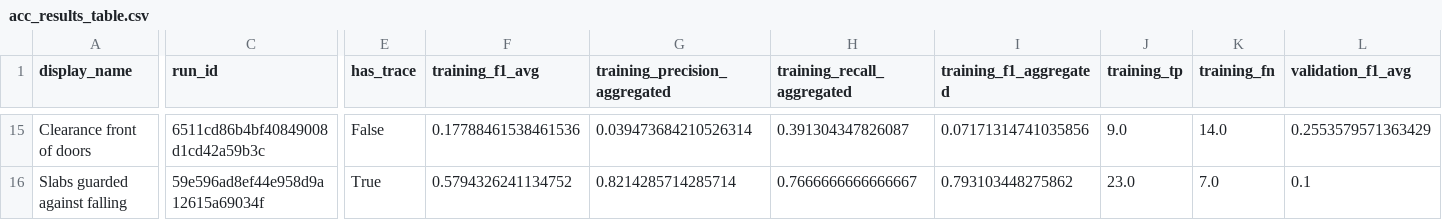
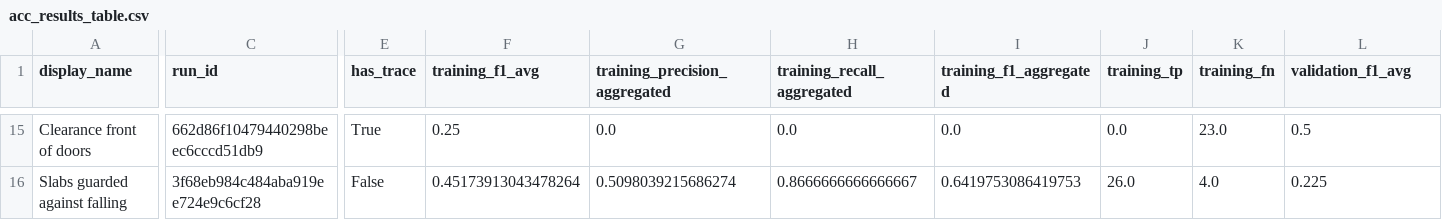
Before and after one commit to sylvainHellin/cobbie, a CSV file: outputs/ec3/acc_results_table.csv, drawn as a sheet; only a part is shown, gaps mark what is left out; the diff covers the shown part only; the diff names each change by its address in the sheet, - before the commit and + after, or states it on an @@ line.

```diff
--- a/outputs/ec3/acc_results_table.csv
+++ b/outputs/ec3/acc_results_table.csv
-C15 (run_id): 6511cd86b4bf40849008d1cd42a59b3c
+C15 (run_id): 662d86f10479440298beec6cccd51db9
-E15 (has_trace): False
+E15 (has_trace): True
-F15 (training_f1_avg): 0.17788461538461536
+F15 (training_f1_avg): 0.25
-G15 (training_precision_aggregated): 0.039473684210526314
+G15 (training_precision_aggregated): 0.0
-H15 (training_recall_aggregated): 0.391304347826087
+H15 (training_recall_aggregated): 0.0
-I15 (training_f1_aggregated): 0.07171314741035856
+I15 (training_f1_aggregated): 0.0
-J15 (training_tp): 9.0
+J15 (training_tp): 0.0
-K15 (training_fn): 14.0
+K15 (training_fn): 23.0
-L15 (validation_f1_avg): 0.2553579571363429
+L15 (validation_f1_avg): 0.5
-C16 (run_id): 59e596ad8ef44e958d9a12615a69034f
+C16 (run_id): 3f68eb984c484aba919ee724e9c6cf28
-E16 (has_trace): True
+E16 (has_trace): False
-F16 (training_f1_avg): 0.5794326241134752
+F16 (training_f1_avg): 0.45173913043478264
-G16 (training_precision_aggregated): 0.8214285714285714
+G16 (training_precision_aggregated): 0.5098039215686274
-H16 (training_recall_aggregated): 0.7666666666666667
+H16 (training_recall_aggregated): 0.8666666666666667
-I16 (training_f1_aggregated): 0.793103448275862
+I16 (training_f1_aggregated): 0.6419753086419753
-J16 (training_tp): 23.0
+J16 (training_tp): 26.0
-K16 (training_fn): 7.0
+K16 (training_fn): 4.0
-L16 (validation_f1_avg): 0.1
+L16 (validation_f1_avg): 0.225
```
Also changed, not shown: 88 edited cells elsewhere in this file, outputs/ec3/acc_execution_table.csv, 6 other files.
